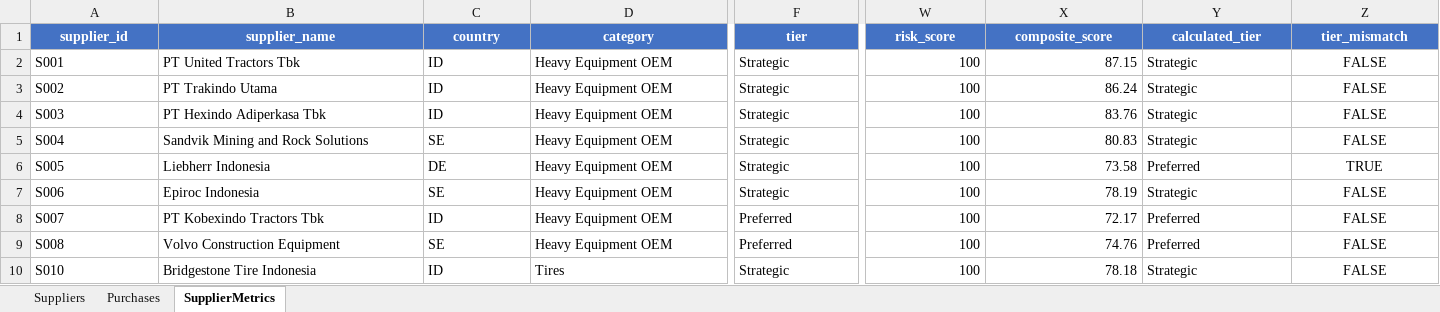
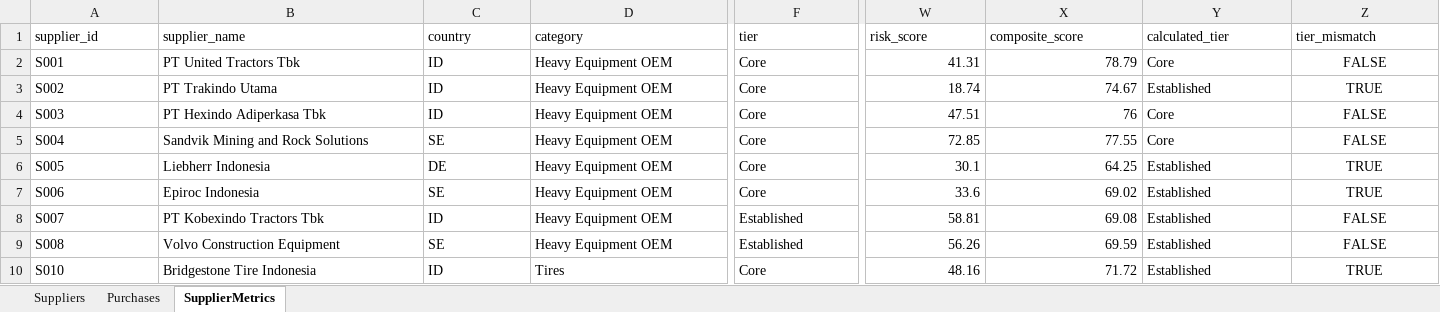
Before and after one commit to sunfish-on-sunscreen/procurement2, an Excel workbook: data/raw/procurement_data.xlsx, sheet SupplierMetrics, drawn as a sheet; only a part is shown, gaps mark what is left out; values as stored, in another font and other column widths than the file's, no borders; the diff covers the shown part only; the diff names each change by its address in the sheet, - before the commit and + after, or states it on an @@ line.

```diff
--- a/data/raw/procurement_data.xlsx (sheet SupplierMetrics)
+++ b/data/raw/procurement_data.xlsx (sheet SupplierMetrics)
@@ A1:Z1 fill: #4472C4 → none, bold: on → off, text colour: #FFFFFF → black, alignment: center → left @@
-F2:F7 (tier): Strategic
+F2:F7 (tier): Core
-W2 (risk_score): 100
+W2 (risk_score): 41.31
-X2 (composite_score): 87.15
+X2 (composite_score): 78.79
-Y2 (calculated_tier): Strategic
+Y2 (calculated_tier): Core
-W3 (risk_score): 100
+W3 (risk_score): 18.74
-X3 (composite_score): 86.24
+X3 (composite_score): 74.67
-Y3 (calculated_tier): Strategic
+Y3 (calculated_tier): Established
-Z3 (tier_mismatch): FALSE
+Z3 (tier_mismatch): TRUE
-W4 (risk_score): 100
+W4 (risk_score): 47.51
-X4 (composite_score): 83.76
+X4 (composite_score): 76
-Y4:Y5 (calculated_tier): Strategic
+Y4:Y5 (calculated_tier): Core
-W5 (risk_score): 100
+W5 (risk_score): 72.85
-X5 (composite_score): 80.83
+X5 (composite_score): 77.55
-W6 (risk_score): 100
+W6 (risk_score): 30.1
-X6 (composite_score): 73.58
+X6 (composite_score): 64.25
-Y6 (calculated_tier): Preferred
+Y6 (calculated_tier): Established
-W7 (risk_score): 100
+W7 (risk_score): 33.6
-X7 (composite_score): 78.19
+X7 (composite_score): 69.02
-Y7 (calculated_tier): Strategic
+Y7 (calculated_tier): Established
-Z7 (tier_mismatch): FALSE
+Z7 (tier_mismatch): TRUE
-F8:F9 (tier): Preferred
+F8:F9 (tier): Established
-W8 (risk_score): 100
+W8 (risk_score): 58.81
-X8 (composite_score): 72.17
+X8 (composite_score): 69.08
-Y8:Y9 (calculated_tier): Preferred
+Y8:Y9 (calculated_tier): Established
-W9 (risk_score): 100
+W9 (risk_score): 56.26
-X9 (composite_score): 74.76
+X9 (composite_score): 69.59
-F10 (tier): Strategic
+F10 (tier): Core
-W10 (risk_score): 100
+W10 (risk_score): 48.16
-X10 (composite_score): 78.18
+X10 (composite_score): 71.72
-Y10 (calculated_tier): Strategic
+Y10 (calculated_tier): Established
-Z10 (tier_mismatch): FALSE
+Z10 (tier_mismatch): TRUE
```
Also changed, not shown: 204 edited cells and cell formats elsewhere in this sheet, sheet Suppliers, sheet Purchases, 10 other files.
